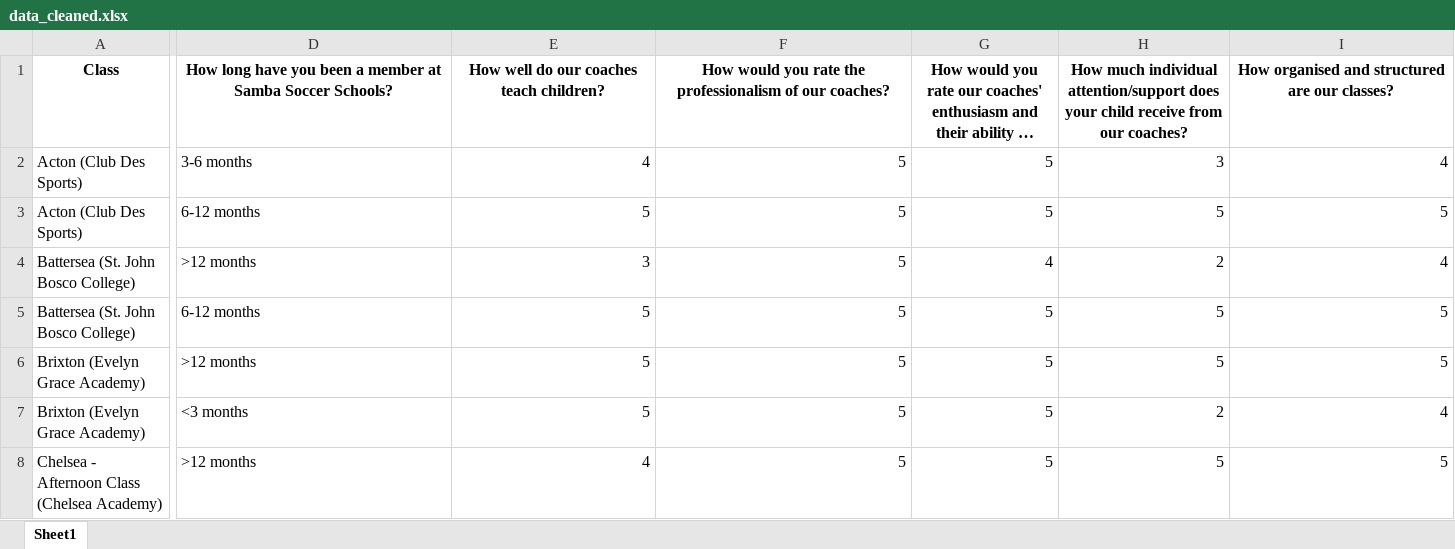
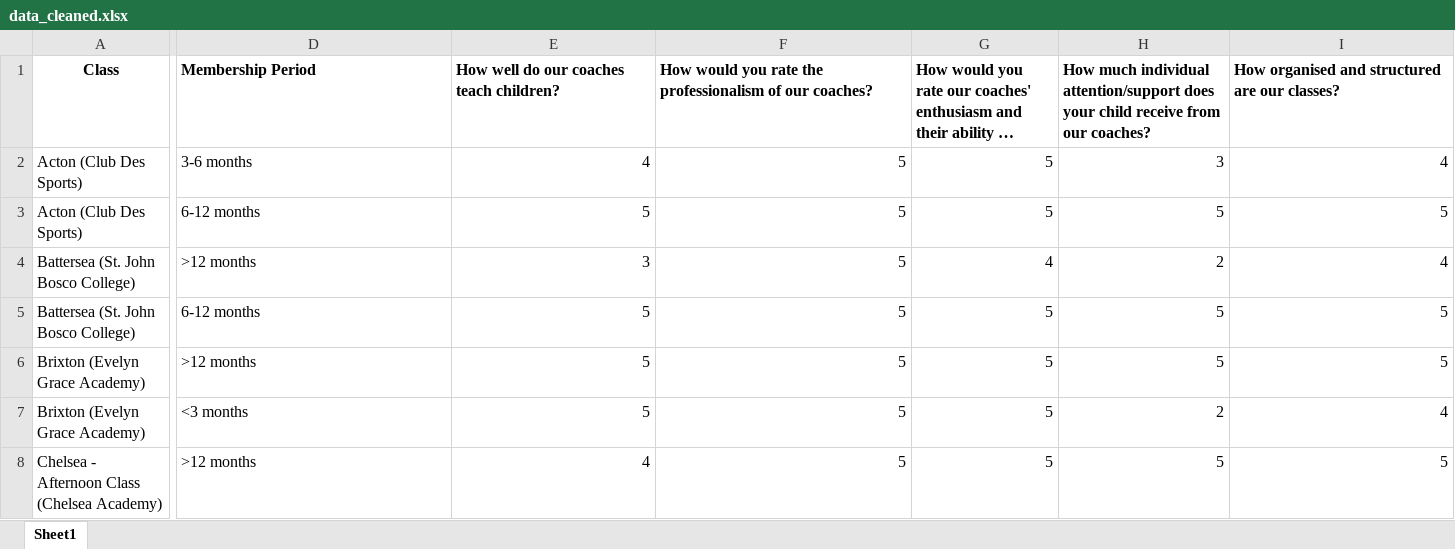
Before and after one commit to ninoperanidze/PoC_Dashboard, an Excel workbook: data_cleaned.xlsx, sheet Sheet1, drawn as a sheet; only a part is shown, gaps mark what is left out; long unchanged cells end in …; values as stored, in another font and other column widths than the file's, no borders; the diff covers the shown part only; the diff names each change by its address in the sheet, - before the commit and + after, or states it on an @@ line.

Commit message:
Add files via upload

```diff
--- a/data_cleaned.xlsx (sheet Sheet1)
+++ b/data_cleaned.xlsx (sheet Sheet1)
-D1: How long have you been a member at Samba Soccer Schools?
+D1: Membership Period
-D1:I1 alignment: center
+D1:I1 alignment: left
```
Also changed, not shown: cell formats elsewhere in this sheet.
